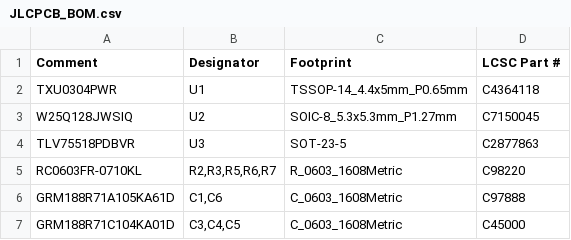
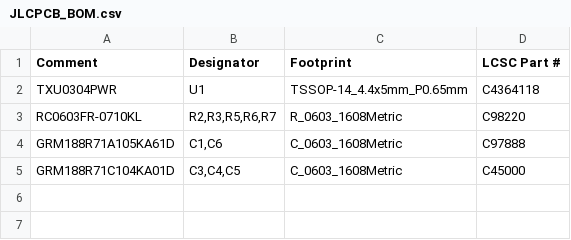
Before and after one commit to Spectating101/hardware-splicer, a CSV file: hardware/reference_designs/spi_flash_adapter_v1/fab/JLCPCB_BOM.csv, drawn as a sheet.

```diff
--- a/hardware/reference_designs/spi_flash_adapter_v1/fab/JLCPCB_BOM.csv
+++ b/hardware/reference_designs/spi_flash_adapter_v1/fab/JLCPCB_BOM.csv
@@ -2,4 +2,2 @@ Comment,Designator,Footprint,LCSC Part #
 TXU0304PWR,U1,TSSOP-14_4.4x5mm_P0.65mm,C4364118
-W25Q128JWSIQ,U2,SOIC-8_5.3x5.3mm_P1.27mm,C7150045
-TLV75518PDBVR,U3,SOT-23-5,C2877863
 RC0603FR-0710KL,"R2,R3,R5,R6,R7",R_0603_1608Metric,C98220
```
Also changed, not shown: hardware/reference_designs/spi_flash_adapter_v1/BOM.csv, hardware/reference_designs/spi_flash_adapter_v1/fab/HAND_SOLDER.csv, 8 other files.
